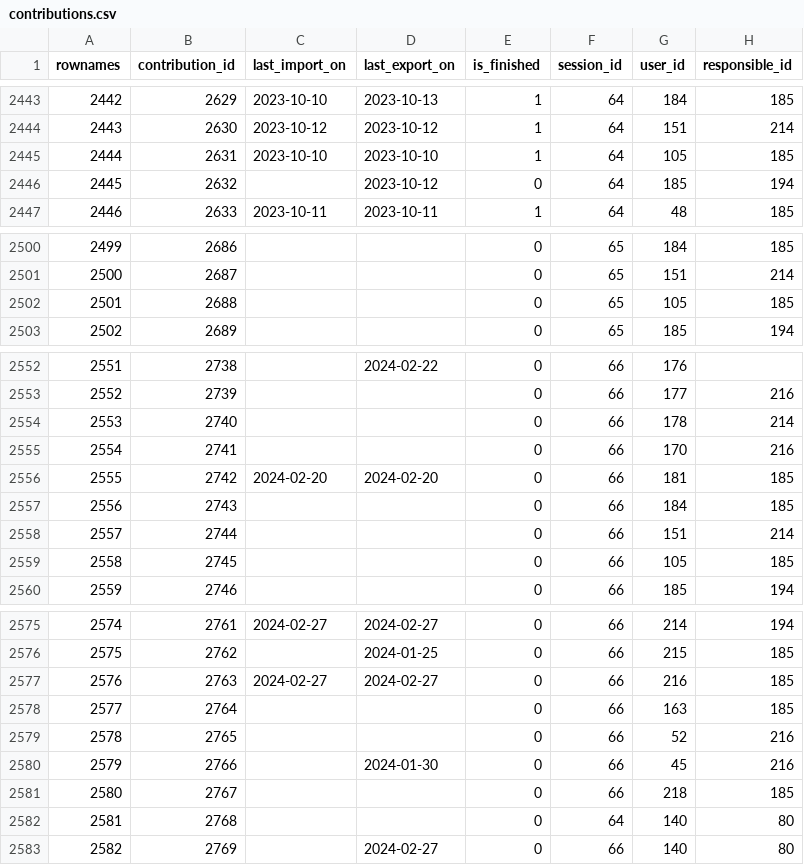
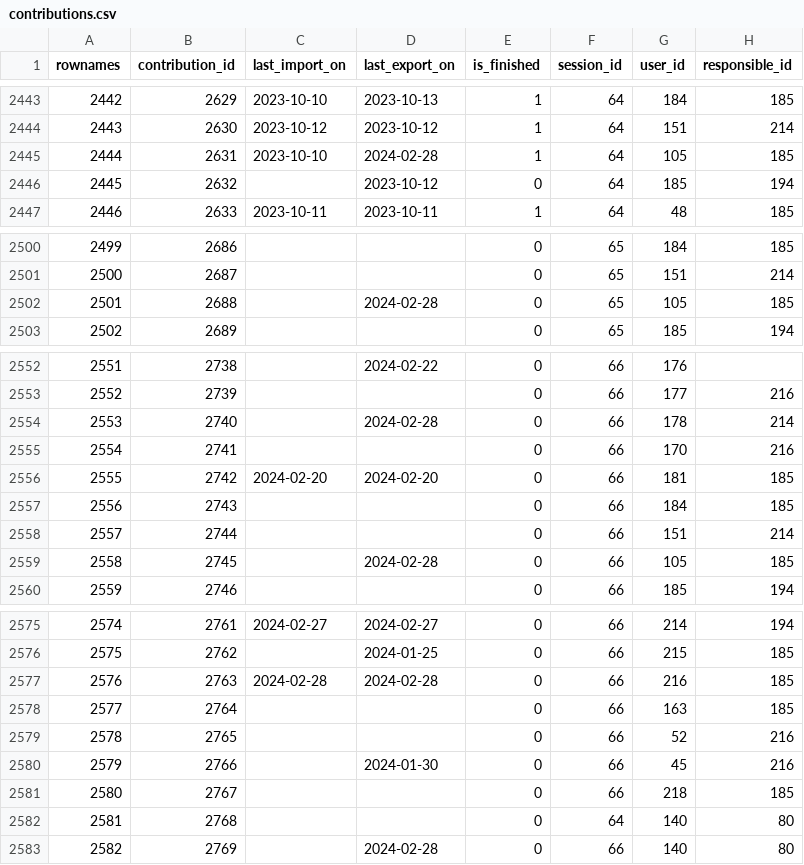
Before and after one commit to s-balandine/typology-dump, a CSV file: data/contributions.csv, drawn as a sheet; only a part is shown, gaps mark what is left out.

```diff
--- a/data/contributions.csv
+++ b/data/contributions.csv
@@ -2444,3 +2444,3 @@ rownames,contribution_id,last_import_on,last_export_on,is_finished,session_id,us
 2443,2630,2023-10-12 ,2023-10-12 ,1,64,151,214
-2444,2631,2023-10-10 ,2023-10-10 ,1,64,105,185
+2444,2631,2023-10-10 ,2024-02-28 ,1,64,105,185
 2445,2632,,2023-10-12 ,0,64,185,194
@@ -2501,3 +2501,3 @@ rownames,contribution_id,last_import_on,last_export_on,is_finished,session_id,us
 2500,2687,,,0,65,151,214
-2501,2688,,,0,65,105,185
+2501,2688,,2024-02-28 ,0,65,105,185
 2502,2689,,,0,65,185,194
@@ -2553,3 +2553,3 @@ rownames,contribution_id,last_import_on,last_export_on,is_finished,session_id,us
 2552,2739,,,0,66,177,216
-2553,2740,,,0,66,178,214
+2553,2740,,2024-02-28 ,0,66,178,214
 2554,2741,,,0,66,170,216
@@ -2558,3 +2558,3 @@ rownames,contribution_id,last_import_on,last_export_on,is_finished,session_id,us
 2557,2744,,,0,66,151,214
-2558,2745,,,0,66,105,185
+2558,2745,,2024-02-28 ,0,66,105,185
 2559,2746,,,0,66,185,194
@@ -2576,3 +2576,3 @@ rownames,contribution_id,last_import_on,last_export_on,is_finished,session_id,us
 2575,2762,,2024-01-25 ,0,66,215,185
-2576,2763,2024-02-27 ,2024-02-27 ,0,66,216,185
+2576,2763,2024-02-28 ,2024-02-28 ,0,66,216,185
 2577,2764,,,0,66,163,185
@@ -2582,2 +2582,2 @@ rownames,contribution_id,last_import_on,last_export_on,is_finished,session_id,us
 2581,2768,,,0,64,140,80
-2582,2769,,2024-02-27 ,0,66,140,80
+2582,2769,,2024-02-28 ,0,66,140,80
```
Also changed, not shown: data/d2session_history.csv, data/decisions.csv, 10 other files.
